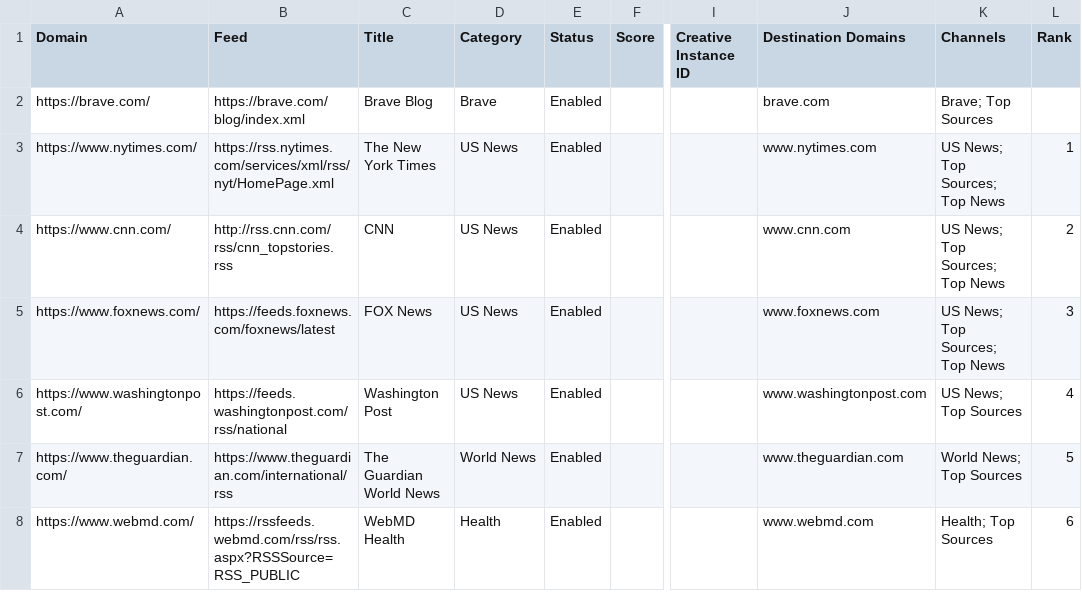
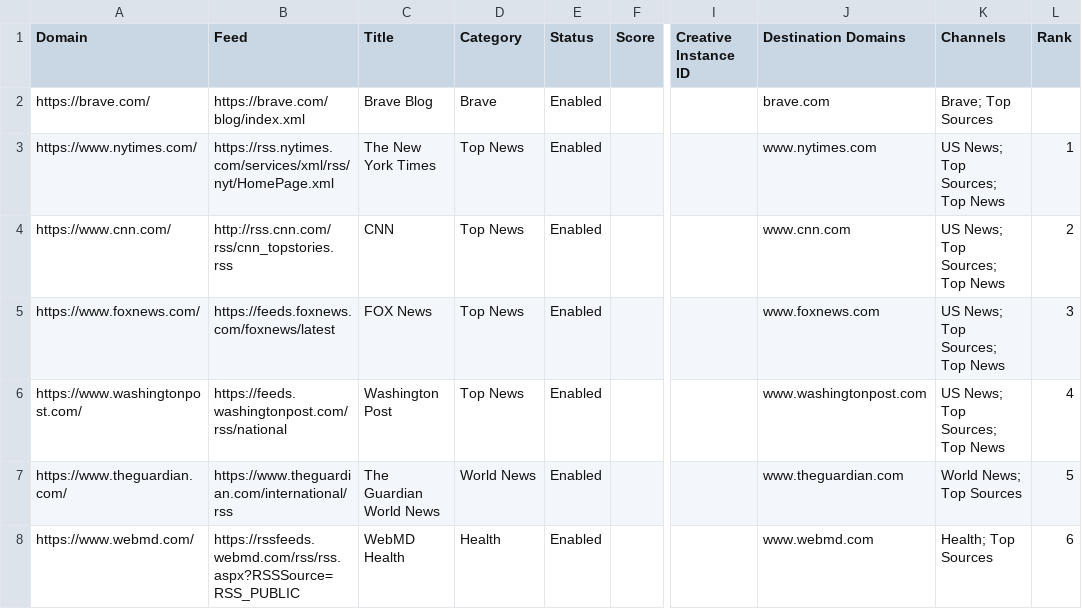
Before and after one commit to seanpm2001/news-aggregator, a CSV file: sources.en_US.csv, drawn as a sheet; only a part is shown, gaps mark what is left out; the diff names each change by its address in the sheet, - before the commit and + after, or states it on an @@ line.

Commit message:
fix categories

```diff
--- a/sources.en_US.csv
+++ b/sources.en_US.csv
-D3:D6 (Category): US News
+D3:D6 (Category): Top News
-K6 (Channels): US News; Top Sources
+K6 (Channels): US News; Top Sources; Top News
```
